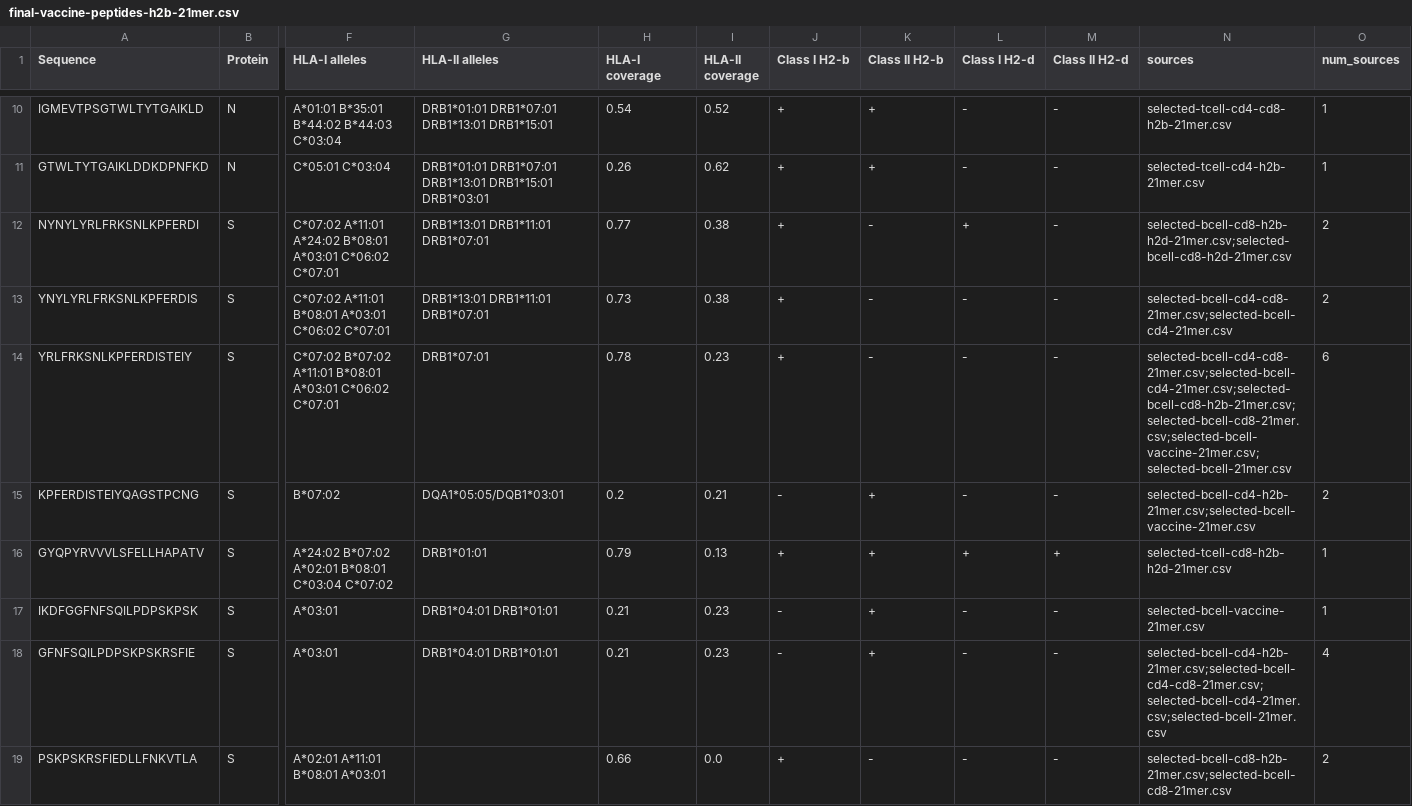
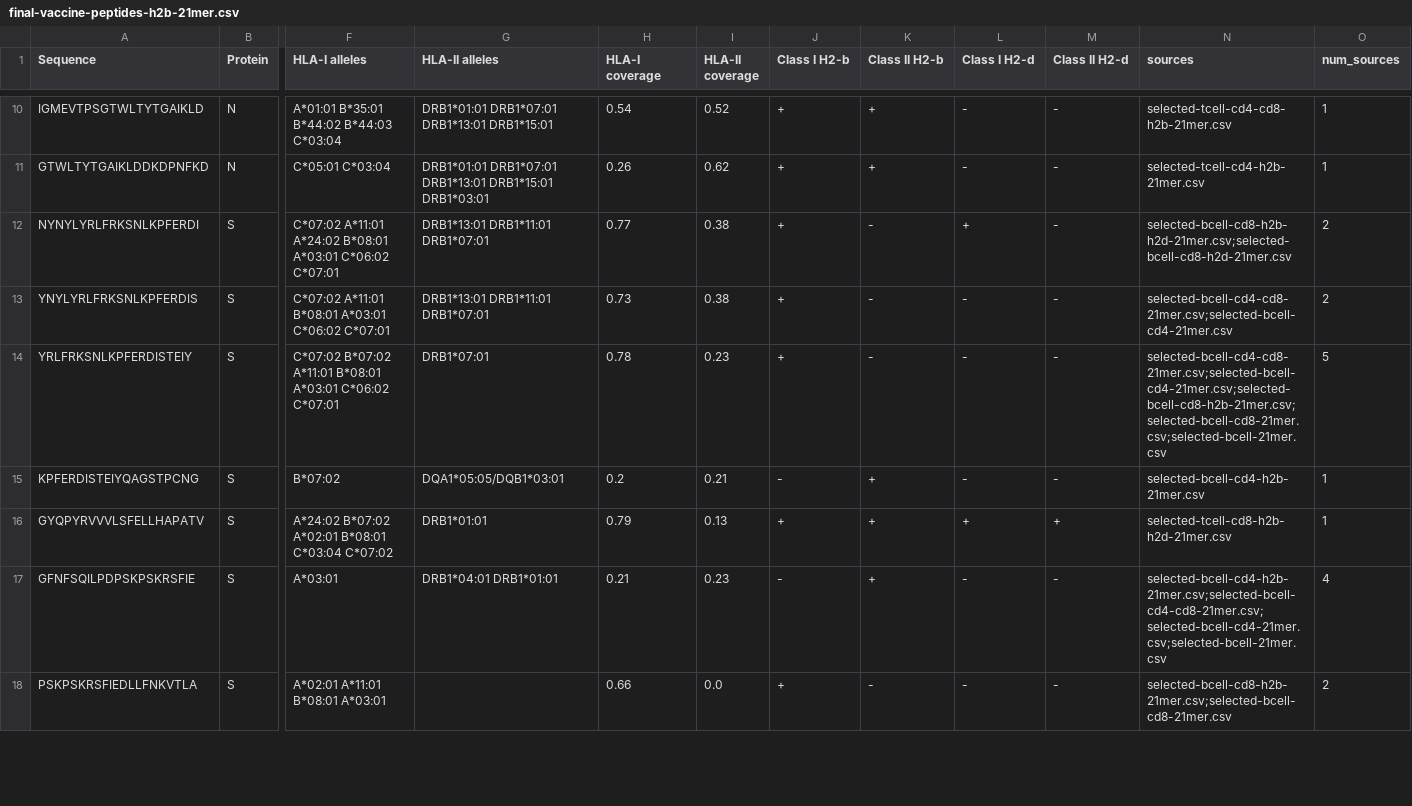
Before and after one commit to pirl-unc/Landscape-and-Selection-of-Vaccine-Epitopes-in-SARS-CoV-2, a CSV file: vaccine-peptides/final-vaccine-peptides-h2b-21mer.csv, drawn as a sheet; only a part is shown, gaps mark what is left out; rows hold the shown columns only; the diff names each change by its address in the sheet, - before the commit and + after, or states it on an @@ line.

```diff
--- a/vaccine-peptides/final-vaccine-peptides-h2b-21mer.csv
+++ b/vaccine-peptides/final-vaccine-peptides-h2b-21mer.csv
-N14 (sources): selected-bcell-cd4-cd8-21mer.csv;selected-bcell-cd4-21mer.csv;selected-bcell-cd8-h2b-21mer.csv;selected-bcell-cd8-21mer.csv;selected-bcell-vaccine-21mer.csv;selected-bcell-21mer.csv
+N14 (sources): selected-bcell-cd4-cd8-21mer.csv;selected-bcell-cd4-21mer.csv;selected-bcell-cd8-h2b-21mer.csv;selected-bcell-cd8-21mer.csv;selected-bcell-21mer.csv
-O14 (num_sources): 6
+O14 (num_sources): 5
-N15 (sources): selected-bcell-cd4-h2b-21mer.csv;selected-bcell-vaccine-21mer.csv
+N15 (sources): selected-bcell-cd4-h2b-21mer.csv
-O15 (num_sources): 2
+O15 (num_sources): 1
-row 17: IKDFGGFNFSQILPDPSKPSK | S | A*03:01 | DRB1*04:01 DRB1*01:01 | 0.21 | 0.23 | - | + | - | - | selected-bcell-vaccine-21mer.csv | 1
```
Also changed, not shown: vaccine-peptides/final-vaccine-peptides-h2b-15mer.csv, vaccine-peptides/final-vaccine-peptides-h2d-15mer.csv, 47 other files.
